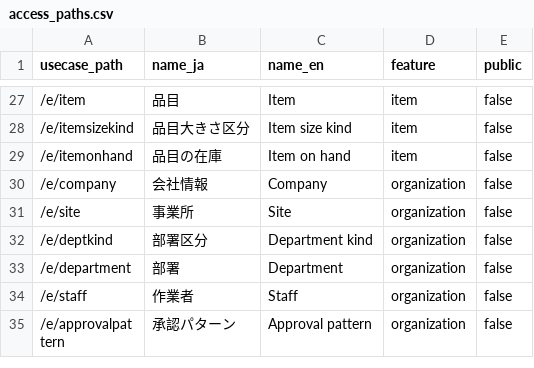
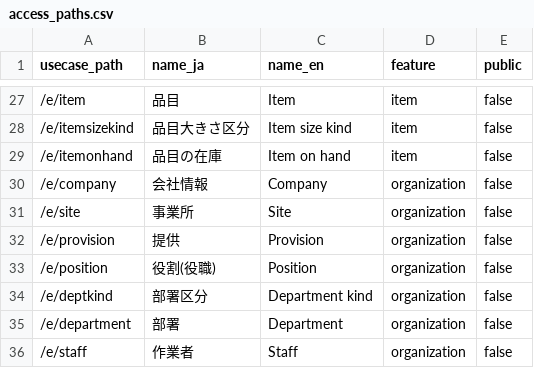
Before and after one commit to okpnet/flutter-pms, a CSV file: apps/pms_app/doc/contents/access_paths.csv, drawn as a sheet; only a part is shown, gaps mark what is left out; the shorter side is filled out with more unchanged rows; the diff names each change by its address in the sheet, - before the commit and + after, or states it on an @@ line.

```diff
--- a/apps/pms_app/doc/contents/access_paths.csv
+++ b/apps/pms_app/doc/contents/access_paths.csv
+row 32: /e/provision | 提供 | Provision | organization | false
+row 33: /e/position | 役割(役職) | Position | organization | false
```
Also changed, not shown: 9 other files.
